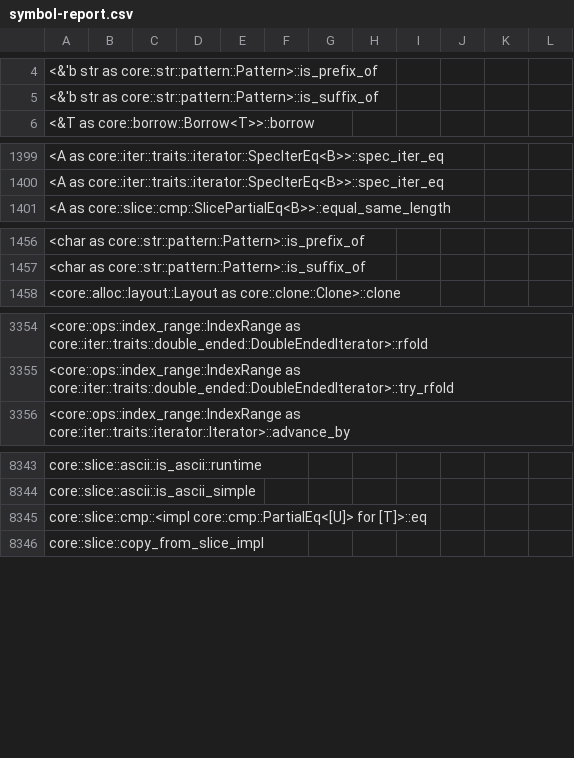
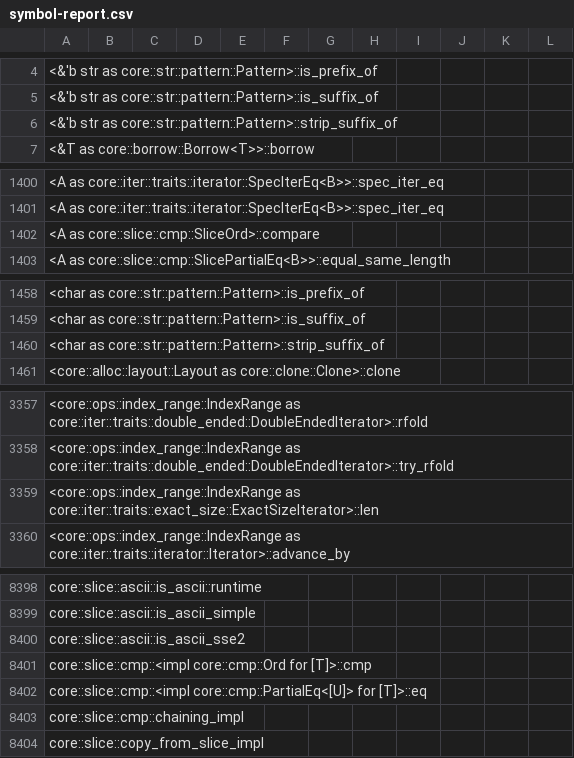
Before and after one commit to ferrocene/ferrocene, a CSV file: ferrocene/doc/symbol-report.csv, drawn as a sheet; only a part is shown, gaps mark what is left out; the diff covers the shown part only; the diff names each change by its address in the sheet, - before the commit and + after, or states it on an @@ line.

```diff
--- a/ferrocene/doc/symbol-report.csv
+++ b/ferrocene/doc/symbol-report.csv
+row 6: <&'b str as core::str::pattern::Pattern>::strip_suffix_of
+row 1402: <A as core::slice::cmp::SliceOrd>::compare
+row 1460: <char as core::str::pattern::Pattern>::strip_suffix_of
+row 3359: <core::ops::index_range::IndexRange as core::iter::traits::exact_size::ExactSizeIterator>::len
+row 8400: core::slice::ascii::is_ascii_sse2
+row 8401: core::slice::cmp::<impl core::cmp::Ord for [T]>::cmp
+row 8403: core::slice::cmp::chaining_impl
```
Also changed, not shown: 51 added rows elsewhere in this file, 8 other files.
